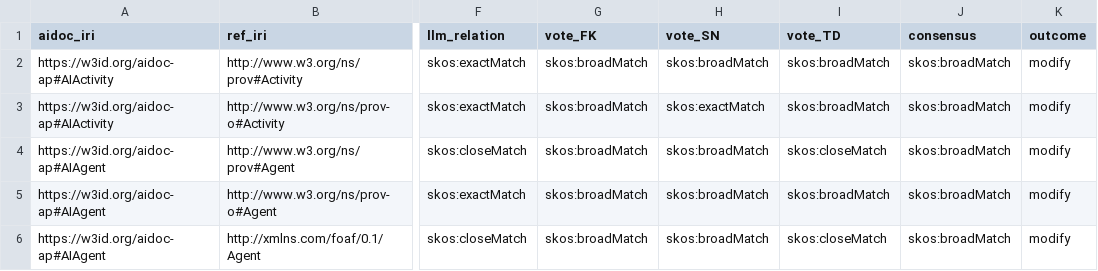
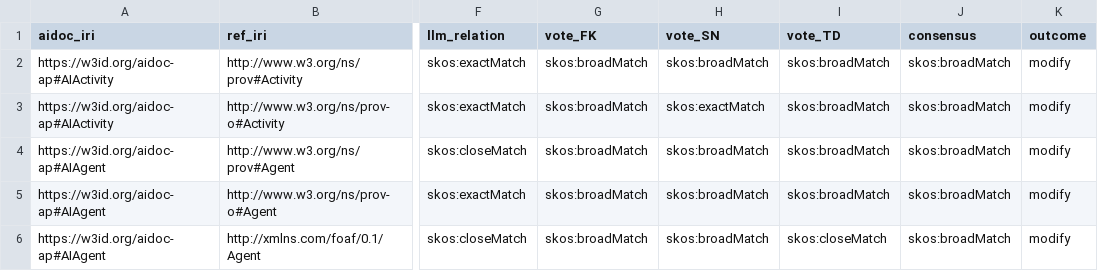
Before and after one commit to CERTAIN-Project/aidoc-ap, a CSV file: experiments/alignment_curation/curation_consensus.csv, drawn as a sheet; only a part is shown, gaps mark what is left out; the diff names each change by its address in the sheet, - before the commit and + after, or states it on an @@ line.

Commit message:
Update TD export with fixed relation fields and expand the consensus meeting report
TD re-entered his modify relations with the fixed UI (no effective decision changes; kappa marginally cleaner: FK-TD 0.433, SN-TD 0.621). The meeting report now includes the reference vocabulary per pair, both concept definitions, and per-conflict resolution guidance grouped by pattern (activity-vs-phase family convention, generic-parent broadMatch, documentation part-of, and five individual cases).

```diff
--- a/experiments/alignment_curation/curation_consensus.csv
+++ b/experiments/alignment_curation/curation_consensus.csv
-I4 (vote_TD): skos:closeMatch
+I4 (vote_TD): skos:broadMatch
```
Also changed, not shown: experiments/alignment_curation/curation_merged.csv, 3 other files.
